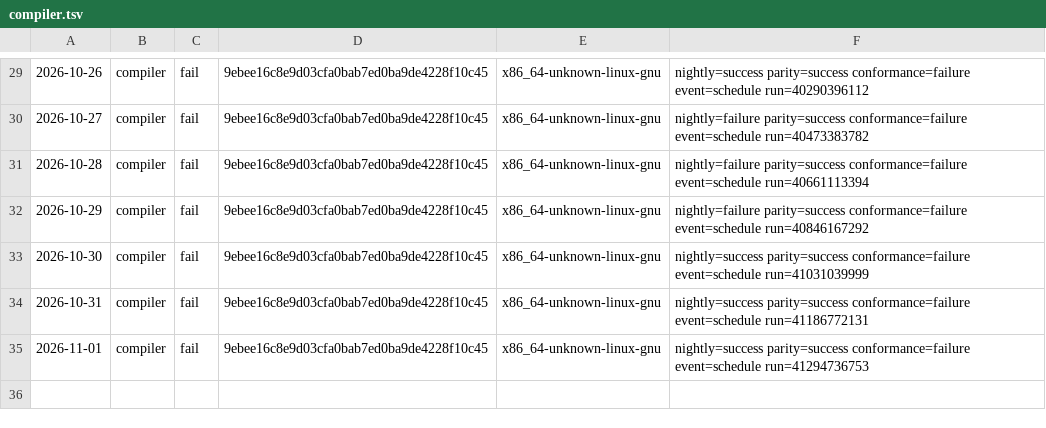
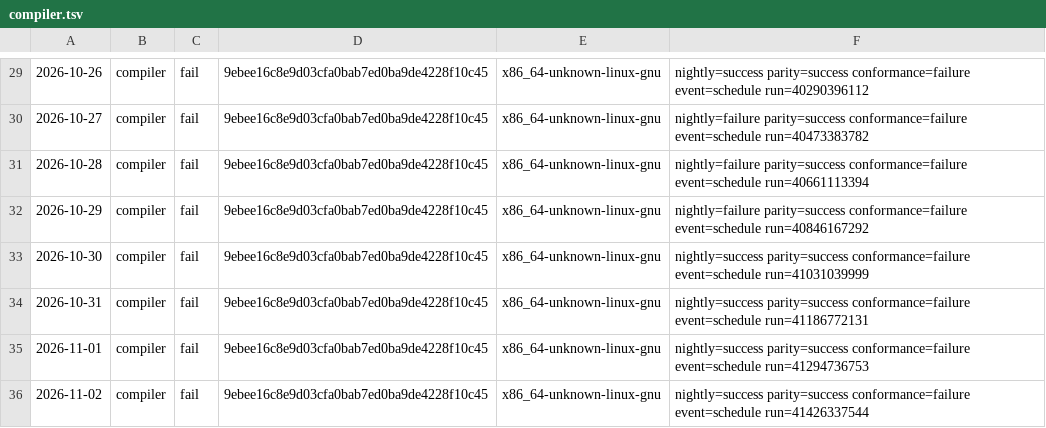
Before and after one commit to sinisterMage/WSharp, a TSV file: soak/compiler.tsv, drawn as a sheet; only a part is shown, gaps mark what is left out.

```diff
--- a/soak/compiler.tsv
+++ b/soak/compiler.tsv
@@ -35 +35,2 @@
 2026-11-01	compiler	fail	9ebee16c8e9d03cfa0bab7ed0ba9de4228f10c45	x86_64-unknown-linux-gnu	nightly=success parity=success conformance=failure event=schedule run=41294736753
+2026-11-02	compiler	fail	9ebee16c8e9d03cfa0bab7ed0ba9de4228f10c45	x86_64-unknown-linux-gnu	nightly=success parity=success conformance=failure event=schedule run=41426337544
```
